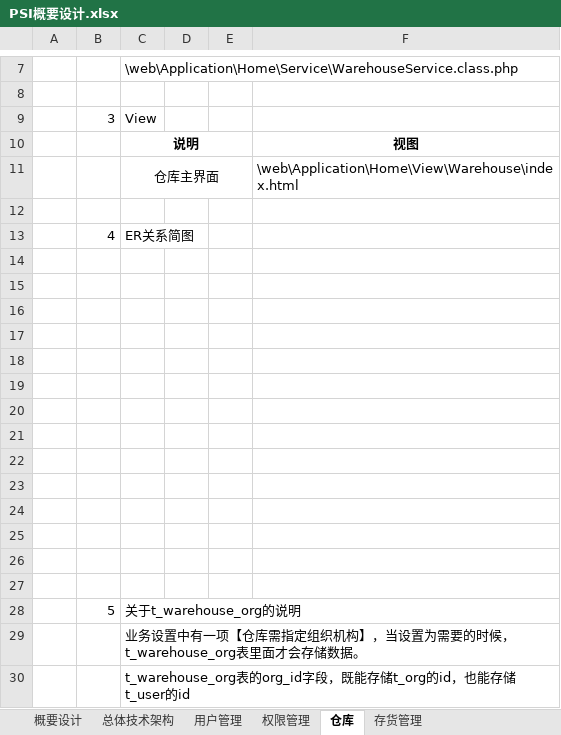
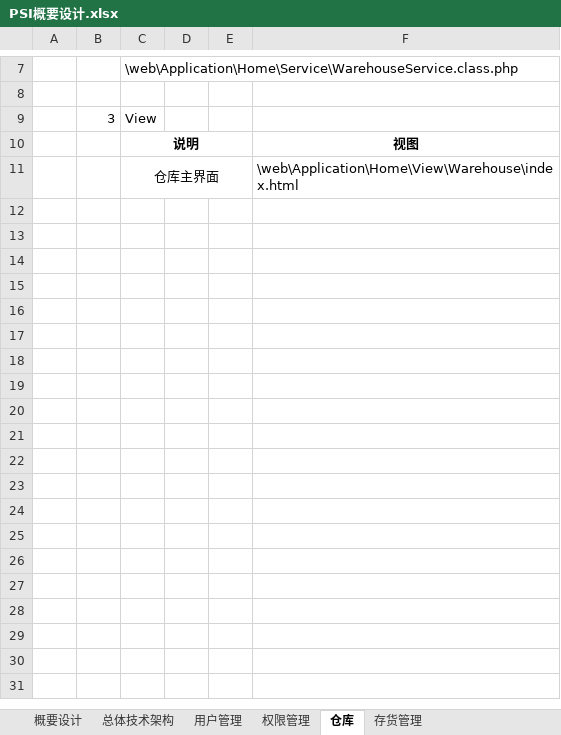
Before and after one commit to dongxf/PSI, an Excel workbook: doc/01 概要设计/PSI概要设计.xlsx, sheet 仓库, drawn as a sheet; only a part is shown, gaps mark what is left out; values as stored, in another font and other column widths than the file's, no borders; charts and pictures not drawn; the diff names each change by its address in the sheet, - before the commit and + after, or states it on an @@ line.

Commit message:
更新概要设计文档

```diff
--- a/doc/01 概要设计/PSI概要设计.xlsx (sheet 仓库)
+++ b/doc/01 概要设计/PSI概要设计.xlsx (sheet 仓库)
-row 12: (empty)
-row 13:  | 4 | ER关系简图
-row 14: (empty)
-row 15: (empty)
-row 16: (empty)
-row 17: (empty)
-row 18: (empty)
-row 19: (empty)
-row 20: (empty)
-row 21: (empty)
-row 22: (empty)
-row 23: (empty)
-row 24: (empty)
-row 25: (empty)
-row 26: (empty)
-row 27: (empty)
-row 28:  | 5 | 关于t_warehouse_org的说明
-row 29:  |  | 业务设置中有一项【仓库需指定组织机构】，当设置为需要的时候，t_warehouse_org表里面才会存储数据。
-row 30:  |  | t_warehouse_org表的org_id字段，既能存储t_org的id，也能存储t_user的id
```
Also changed, not shown: charts or pictures.
